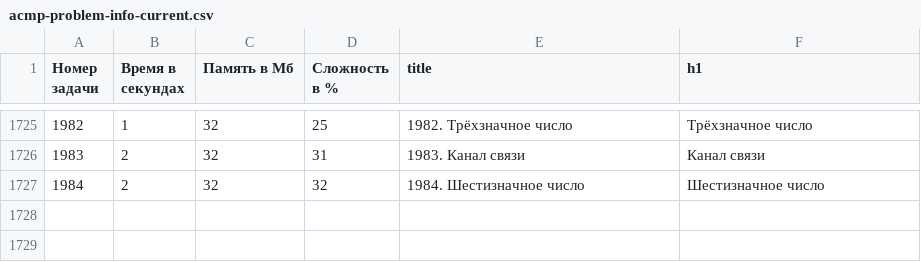
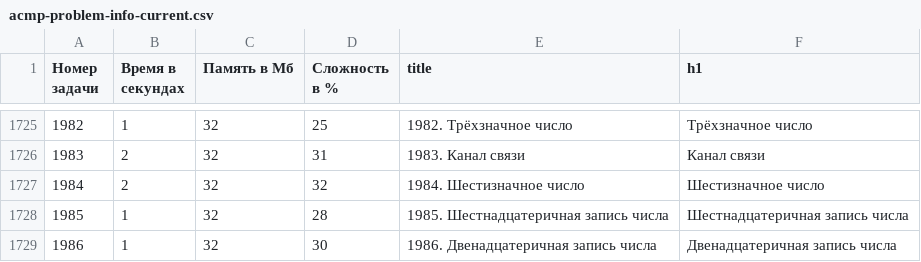
Before and after one commit to BorisMenshikov/acmp-problem-complexity-data, a CSV file: acmp-problem-info-current.csv, drawn as a sheet; only a part is shown, gaps mark what is left out.

```diff
--- a/acmp-problem-info-current.csv
+++ b/acmp-problem-info-current.csv
@@ -1727 +1727,3 @@
 1984,2,32,32,1984. Шестизначное число,Шестизначное число
+1985,1,32,28,1985. Шестнадцатеричная запись числа,Шестнадцатеричная запись числа
+1986,1,32,30,1986. Двенадцатеричная запись числа,Двенадцатеричная запись числа
```
Also changed, not shown: acmp-problem-complexity-current.csv, 1 other file.
